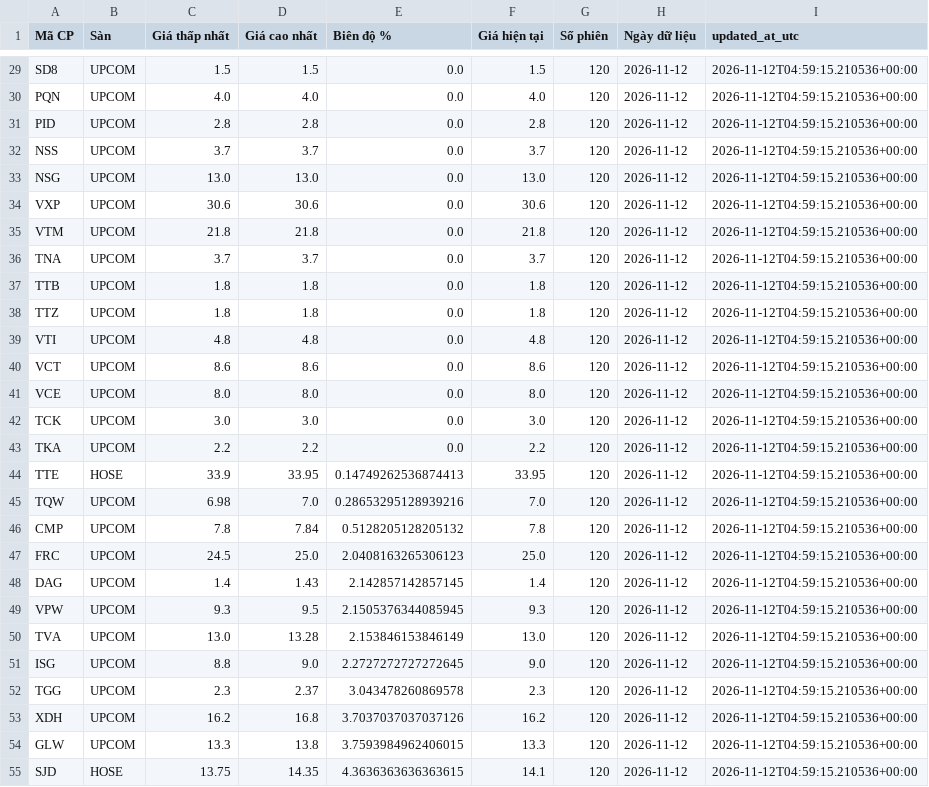
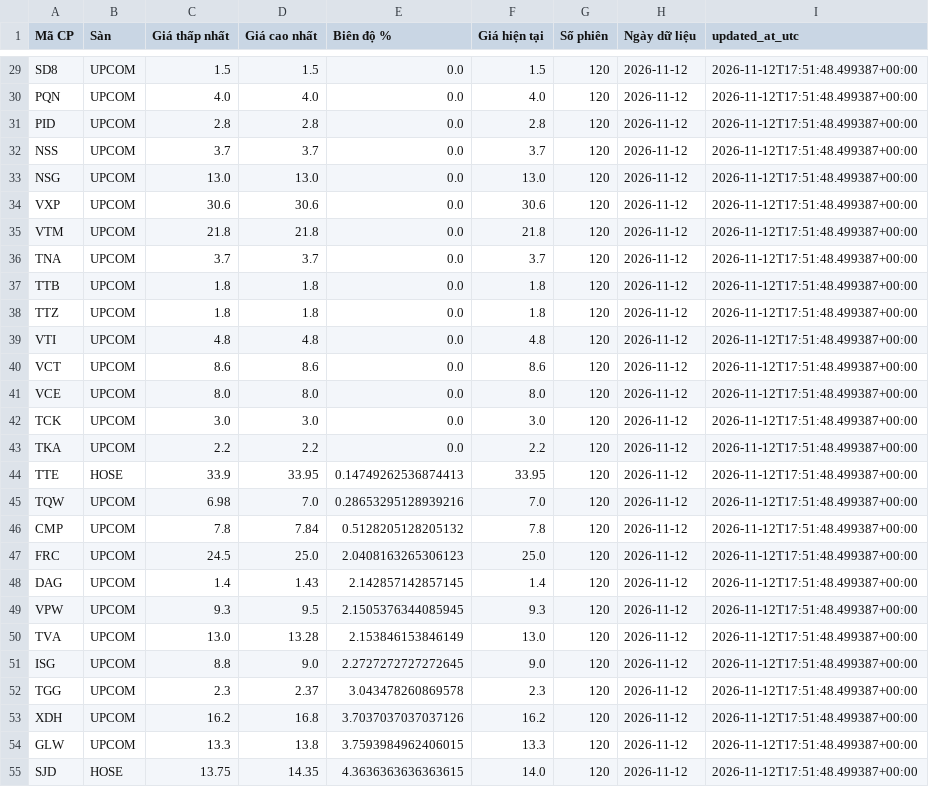
Before and after one commit to luchuuthanh/StockLab, a CSV file: stocklab_sideways_120.csv, drawn as a sheet; only a part is shown, gaps mark what is left out; the diff covers the shown part only; the diff names each change by its address in the sheet, - before the commit and + after, or states it on an @@ line.

```diff
--- a/stocklab_sideways_120.csv
+++ b/stocklab_sideways_120.csv
-I29:I55 (updated_at_utc): 2026-11-12T04:59:15.210536+00:00
+I29:I55 (updated_at_utc): 2026-11-12T17:51:48.499387+00:00
-F55 (Giá hiện tại): 14.1
+F55 (Giá hiện tại): 14.0
```
Also changed, not shown: 29 edited cells elsewhere in this file, stocklab_sideways_60.csv.
